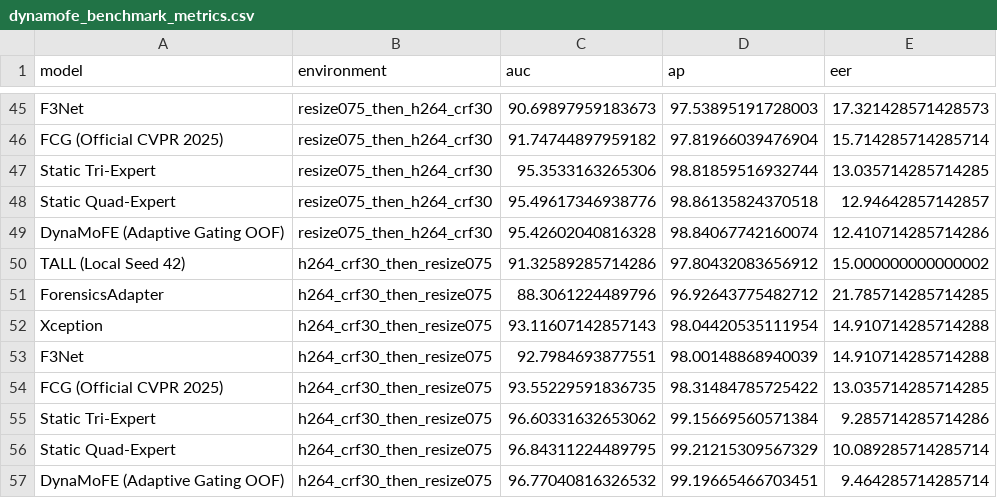
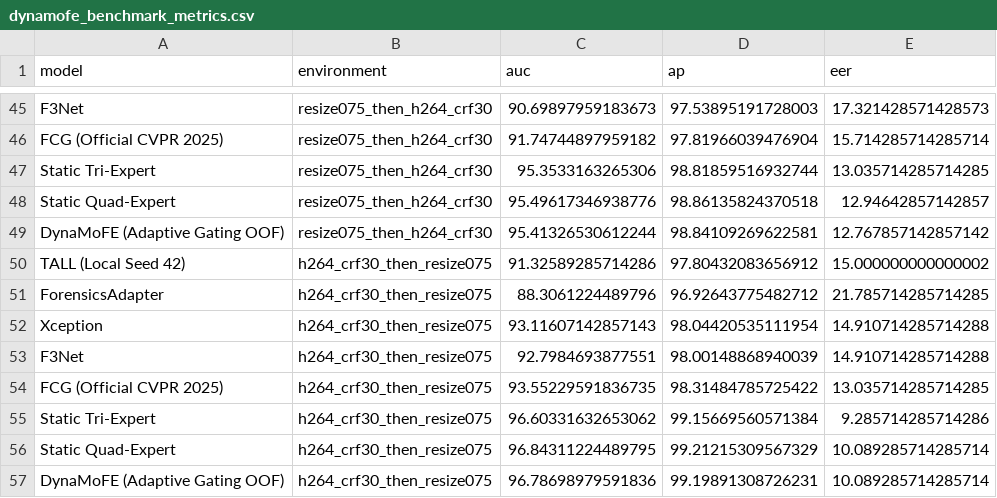
Before and after one commit to NarenTheNumpkin/DynaMoFE, a CSV file: outputs/dynamofe_benchmark_metrics.csv, drawn as a sheet; only a part is shown, gaps mark what is left out; the diff covers the shown part only.

```diff
--- a/outputs/dynamofe_benchmark_metrics.csv
+++ b/outputs/dynamofe_benchmark_metrics.csv
@@ -48,3 +48,3 @@ Static Tri-Expert,resize075_then_h264_crf30,95.3533163265306,98.81859516932744,1
 Static Quad-Expert,resize075_then_h264_crf30,95.49617346938776,98.86135824370518,12.94642857142857
-DynaMoFE (Adaptive Gating OOF),resize075_then_h264_crf30,95.42602040816328,98.84067742160074,12.410714285714286
+DynaMoFE (Adaptive Gating OOF),resize075_then_h264_crf30,95.41326530612244,98.84109269622581,12.767857142857142
 TALL (Local Seed 42),h264_crf30_then_resize075,91.32589285714286,97.80432083656912,15.000000000000002
@@ -56,2 +56,2 @@ Static Tri-Expert,h264_crf30_then_resize075,96.60331632653062,99.15669560571384,
 Static Quad-Expert,h264_crf30_then_resize075,96.84311224489795,99.21215309567329,10.089285714285714
-DynaMoFE (Adaptive Gating OOF),h264_crf30_then_resize075,96.77040816326532,99.19665466703451,9.464285714285714
+DynaMoFE (Adaptive Gating OOF),h264_crf30_then_resize075,96.78698979591836,99.19891308726231,10.089285714285714
```
Also changed, not shown: 5 added rows and 5 removed rows elsewhere in this file, outputs/dynamofe_main_comparison_auc.csv, outputs/dynamofe_paired_bootstraps.csv, 21 other files.
